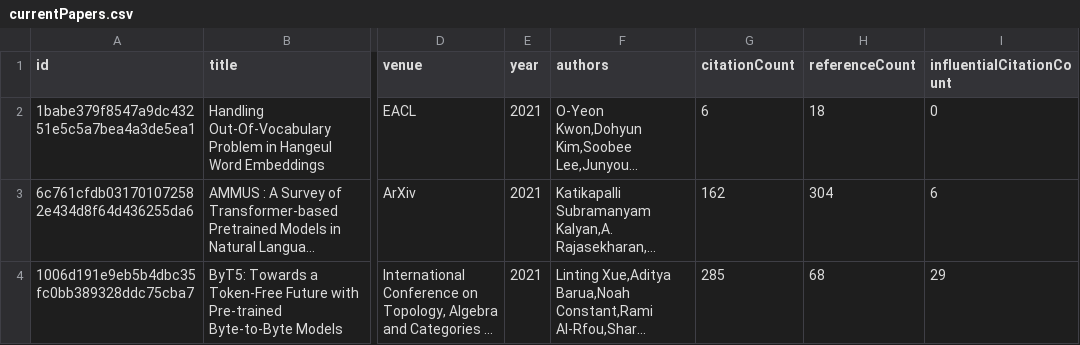
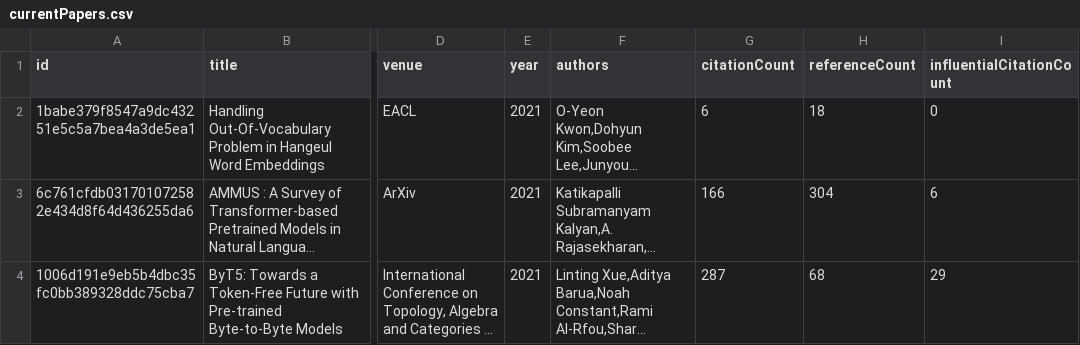
Before and after one commit to avi-jit/tokenization, a CSV file: data/currentPapers.csv, drawn as a sheet; only a part is shown, gaps mark what is left out; long unchanged cells end in …; the diff names each change by its address in the sheet, - before the commit and + after, or states it on an @@ line.

Commit message:
Update paper data

```diff
--- a/data/currentPapers.csv
+++ b/data/currentPapers.csv
-G3 (citationCount): 162
+G3 (citationCount): 166
-G4 (citationCount): 285
+G4 (citationCount): 287
```
Also changed, not shown: 2 other files.
